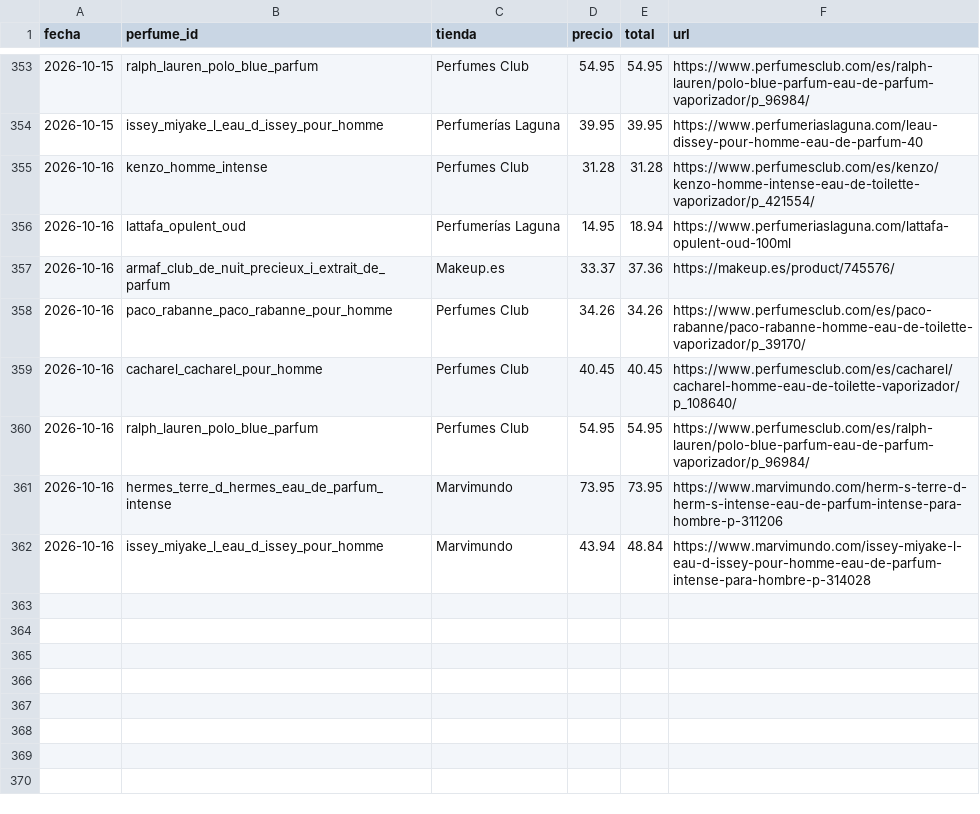
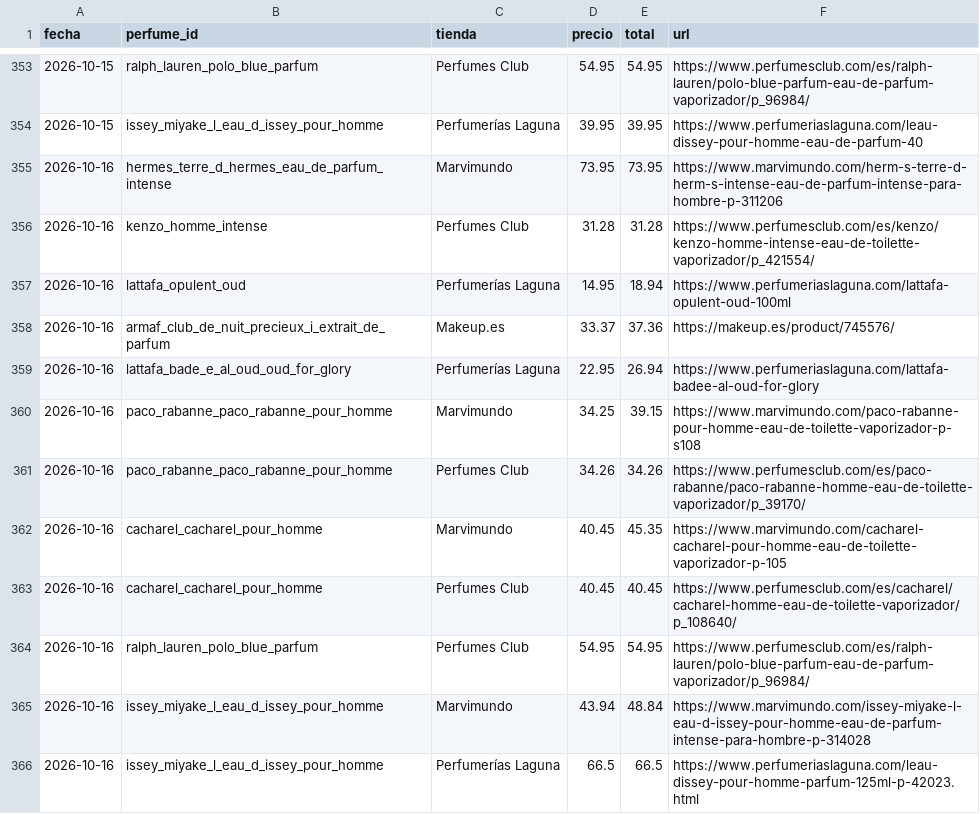
Before and after one commit to edmer-stack/AGENTE-PERFUMES, a CSV file: data/historial.csv, drawn as a sheet; only a part is shown, gaps mark what is left out.

```diff
--- a/data/historial.csv
+++ b/data/historial.csv
@@ -354,2 +354,3 @@ fecha,perfume_id,tienda,precio,total,url
 2026-10-15,issey_miyake_l_eau_d_issey_pour_homme,Perfumerías Laguna,39.95,39.95,https://www.perfumeriaslaguna.com/leau-dissey-pour-homme-eau-de-parfum-40
+2026-10-16,hermes_terre_d_hermes_eau_de_parfum_intense,Marvimundo,73.95,73.95,https://www.marvimundo.com/herm-s-terre-d-herm-s-intense-eau-de-parfum-intense-para-hombre-p-311206
 2026-10-16,kenzo_homme_intense,Perfumes Club,31.28,31.28,https://www.perfumesclub.com/es/kenzo/kenzo-homme-intense-eau-de-toilette-vaporizador/p_421554/
@@ -357,6 +358,9 @@ fecha,perfume_id,tienda,precio,total,url
 2026-10-16,armaf_club_de_nuit_precieux_i_extrait_de_parfum,Makeup.es,33.37,37.36,https://makeup.es/product/745576/
+2026-10-16,lattafa_bade_e_al_oud_oud_for_glory,Perfumerías Laguna,22.95,26.94,https://www.perfumeriaslaguna.com/lattafa-badee-al-oud-for-glory
+2026-10-16,paco_rabanne_paco_rabanne_pour_homme,Marvimundo,34.25,39.15,https://www.marvimundo.com/paco-rabanne-pour-homme-eau-de-toilette-vaporizador-p-s108
 2026-10-16,paco_rabanne_paco_rabanne_pour_homme,Perfumes Club,34.26,34.26,https://www.perfumesclub.com/es/paco-rabanne/paco-rabanne-homme-eau-de-toilette-vaporizador/p_39170/
+2026-10-16,cacharel_cacharel_pour_homme,Marvimundo,40.45,45.35,https://www.marvimundo.com/cacharel-cacharel-pour-homme-eau-de-toilette-vaporizador-p-105
 2026-10-16,cacharel_cacharel_pour_homme,Perfumes Club,40.45,40.45,https://www.perfumesclub.com/es/cacharel/cacharel-homme-eau-de-toilette-vaporizador/p_108640/
 2026-10-16,ralph_lauren_polo_blue_parfum,Perfumes Club,54.95,54.95,https://www.perfumesclub.com/es/ralph-lauren/polo-blue-parfum-eau-de-parfum-vaporizador/p_96984/
-2026-10-16,hermes_terre_d_hermes_eau_de_parfum_intense,Marvimundo,73.95,73.95,https://www.marvimundo.com/herm-s-terre-d-herm-s-intense-eau-de-parfum-intense-para-hombre-p-311206
 2026-10-16,issey_miyake_l_eau_d_issey_pour_homme,Marvimundo,43.94,48.84,https://www.marvimundo.com/issey-miyake-l-eau-d-issey-pour-homme-eau-de-parfum-intense-para-hombre-p-314028
+2026-10-16,issey_miyake_l_eau_d_issey_pour_homme,Perfumerías Laguna,66.5,66.5,https://www.perfumeriaslaguna.com/leau-dissey-pour-homme-parfum-125ml-p-42023.html
```
Also changed, not shown: 1 other file.
